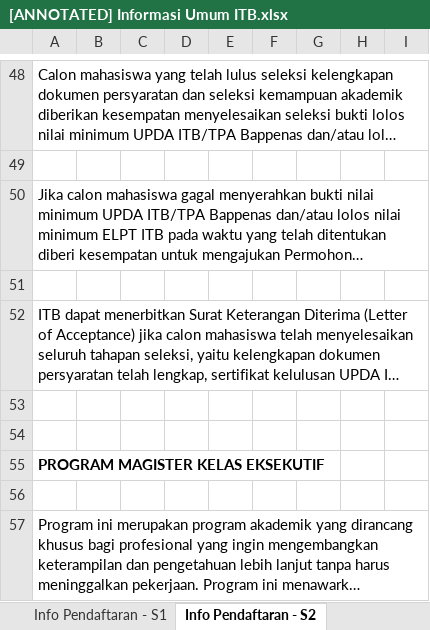
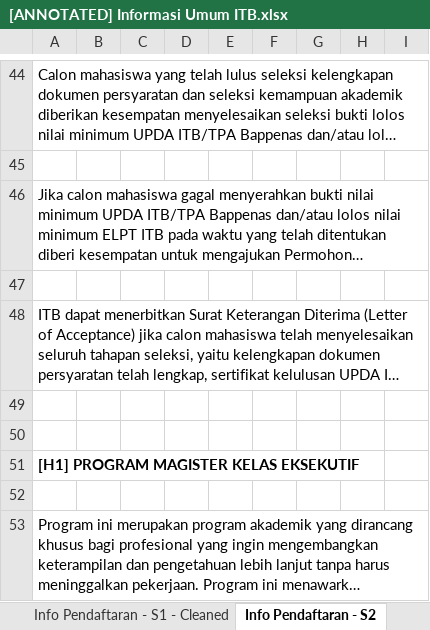
Before and after one commit to owencwijaya/itb-document-chatbot, an Excel workbook: notebooks/xlsx/[ANNOTATED] Informasi Umum ITB.xlsx, sheet Info Pendaftaran - S2, drawn as a sheet; only a part is shown, gaps mark what is left out; long unchanged cells end in …; values as stored, in another font and other column widths than the file's, no borders; charts and pictures not drawn; addresses are those after the commit; the diff covers the shown part only; the diff names each change by its address in the sheet, - before the commit and + after, or states it on an @@ line.

```diff
--- a/notebooks/xlsx/[ANNOTATED] Informasi Umum ITB.xlsx (sheet Info Pendaftaran - S2)
+++ b/notebooks/xlsx/[ANNOTATED] Informasi Umum ITB.xlsx (sheet Info Pendaftaran - S2)
+sheet tab: Info Pendaftaran - S1 - Cleaned
-A51: PROGRAM MAGISTER KELAS EKSEKUTIF
+A51: [H1] PROGRAM MAGISTER KELAS EKSEKUTIF
```
Also changed, not shown: 1 added row, 11 removed rows, 15 edited cells and cell formats elsewhere in this sheet, sheet Info Pendaftaran - S1, sheet International Program - S3, sheet Program Profesi - Keinsinyuran, sheet International Program - S2, sheet Program Nonreguler - NRNG, sheet International Program - Student, 9 more sheets, other sheet tabs, charts or pictures, 4 other files.
